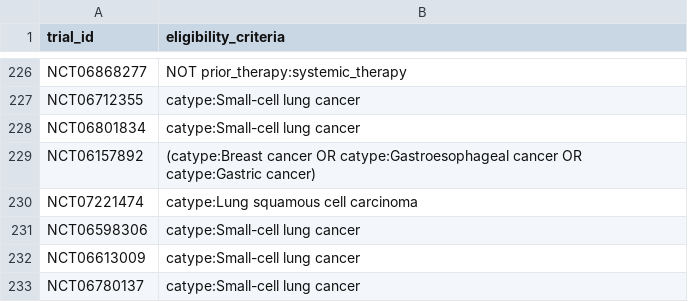
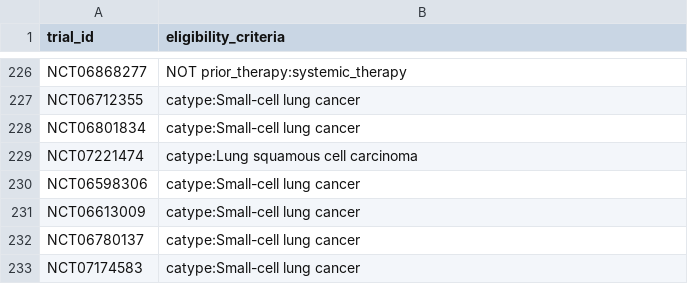
Before and after one commit to fpylin/POTTR, a TSV file: data/trial_eligibility.AU.tsv, drawn as a sheet; only a part is shown, gaps mark what is left out; the shorter side is filled out with more unchanged rows; the diff names each change by its address in the sheet, - before the commit and + after, or states it on an @@ line.

```diff
--- a/data/trial_eligibility.AU.tsv
+++ b/data/trial_eligibility.AU.tsv
-row 229: NCT06157892 | (catype:Breast cancer OR catype:Gastroesophageal cancer OR catype:Gastric cancer)
```
Also changed, not shown: 1 other file.
